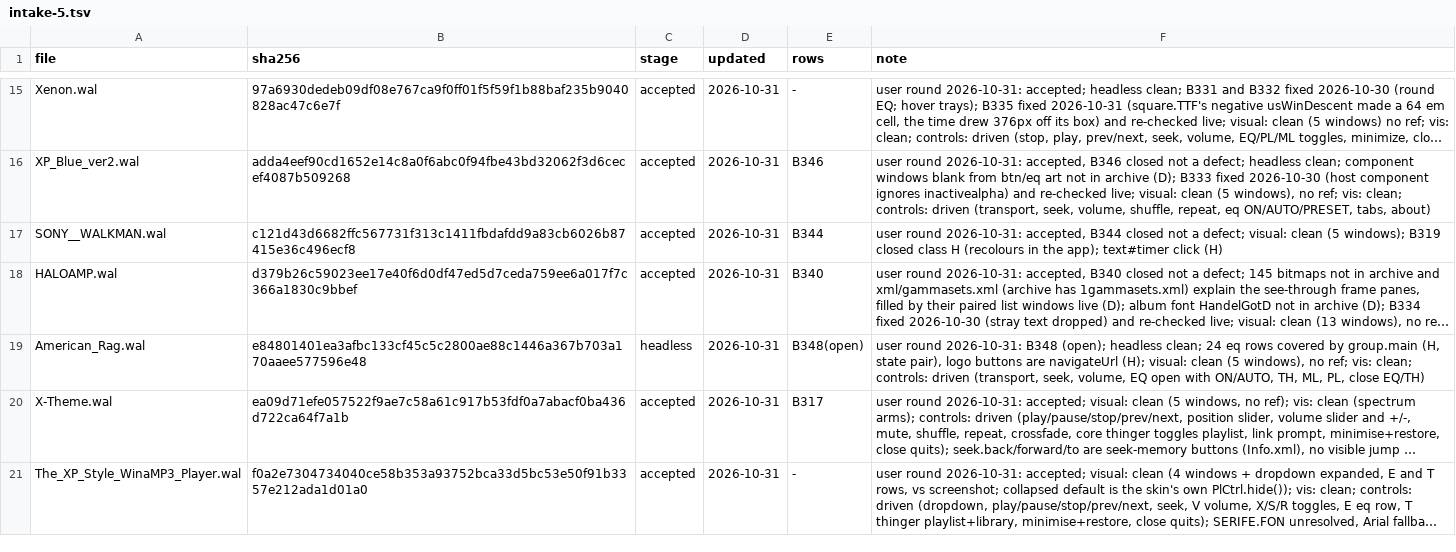
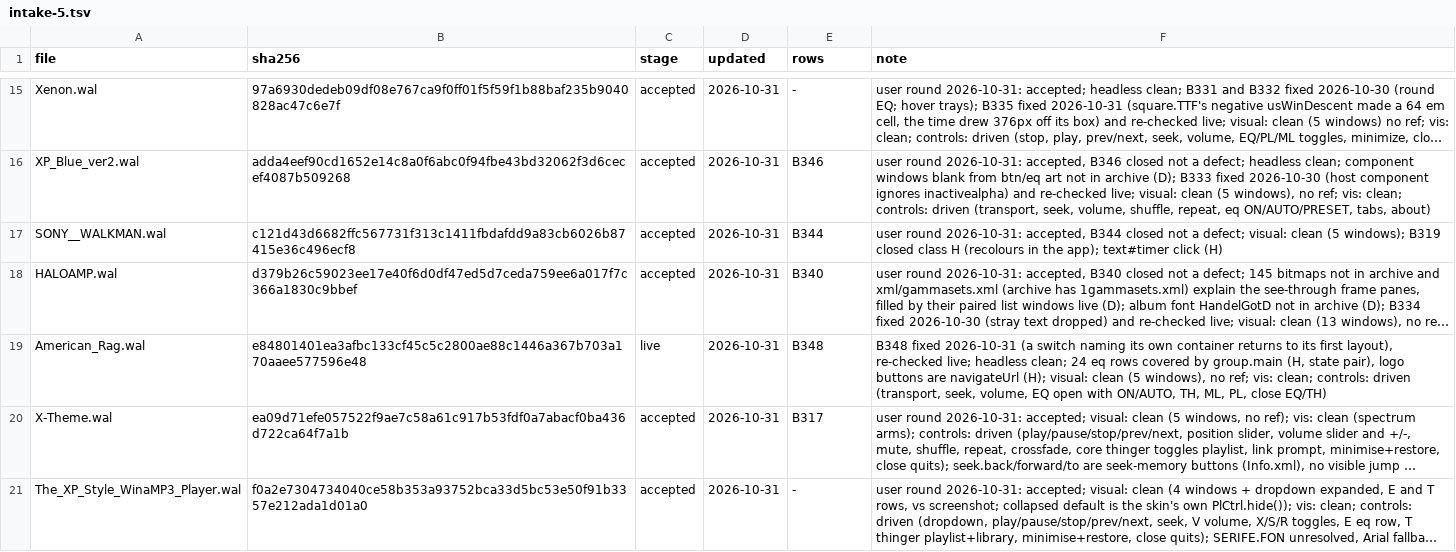
Before and after one commit to ad-repo/nullplayer, a TSV file: docs/winamp-modern/intakes/intake-5.tsv, drawn as a sheet; only a part is shown, gaps mark what is left out; long unchanged cells end in …; the diff names each change by its address in the sheet, - before the commit and + after, or states it on an @@ line.

```diff
--- a/docs/winamp-modern/intakes/intake-5.tsv
+++ b/docs/winamp-modern/intakes/intake-5.tsv
-C19 (stage): headless
+C19 (stage): live
-E19 (rows): B348(open)
+E19 (rows): B348
-F19 (note): user round 2026-10-31: B348 (open); headless clean;…
+F19 (note): B348 fixed 2026-10-31 (a switch naming its own container returns to its first layout), re-checked live; headless clean;…
```
Also changed, not shown: 5 other files.
